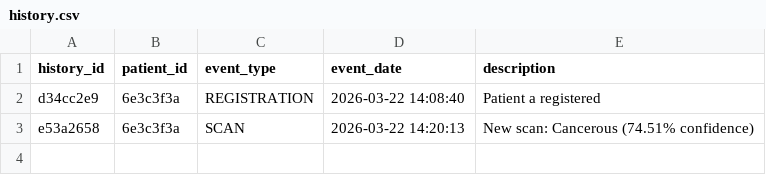
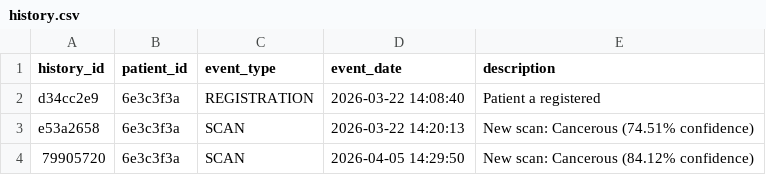
Before and after one commit to asanku091011/MSK_AI_Website, a CSV file: data/history.csv, drawn as a sheet.

```diff
--- a/data/history.csv
+++ b/data/history.csv
@@ -3 +3,2 @@ d34cc2e9,6e3c3f3a,REGISTRATION,2026-03-22 14:08:40,Patient a registered
 e53a2658,6e3c3f3a,SCAN,2026-03-22 14:20:13,New scan: Cancerous (74.51% confidence)
+79905720,6e3c3f3a,SCAN,2026-04-05 14:29:50,New scan: Cancerous (84.12% confidence)
```
Also changed, not shown: 1 other file.
